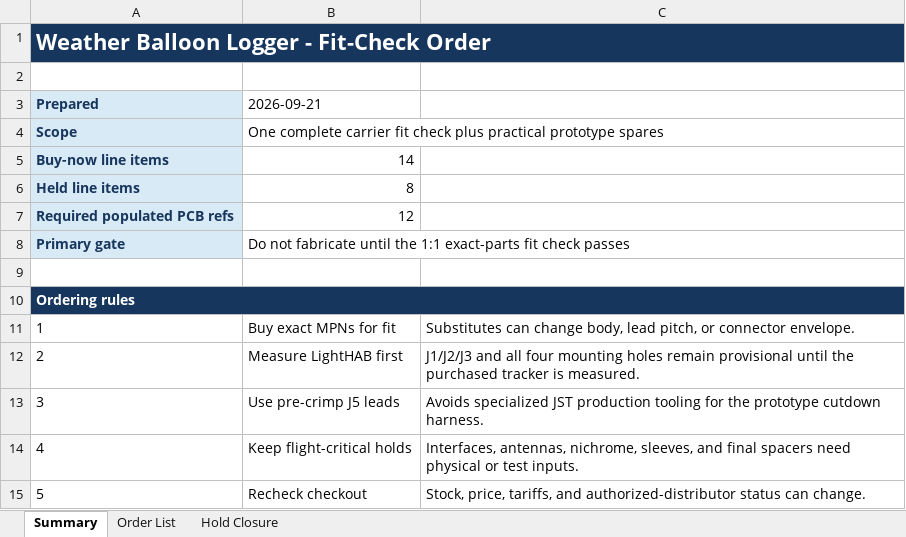
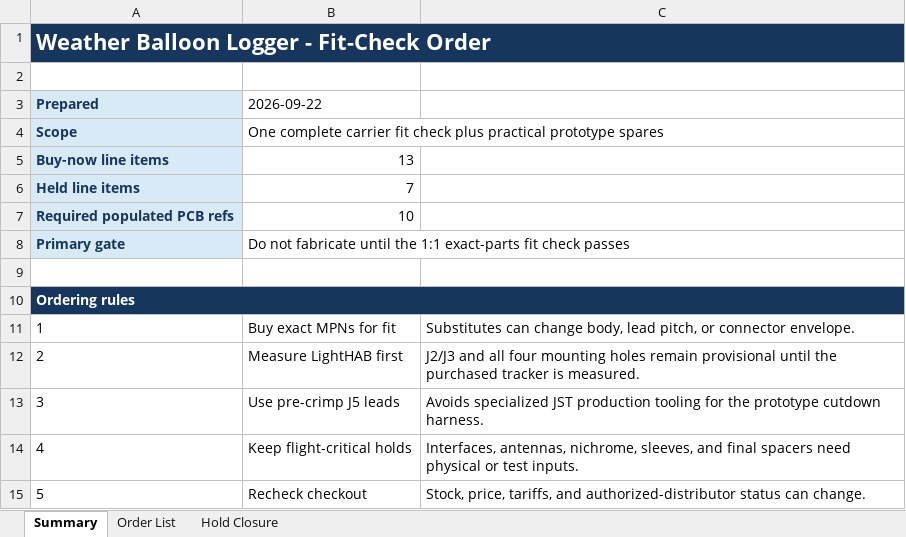
Before and after one commit to KyleBastien/weather-balloon-logger, an Excel workbook: outputs/fit-check-order-list.xlsx, sheet Summary, drawn as a sheet; values as stored, in another font and other column widths than the file's, no borders; the diff names each change by its address in the sheet, - before the commit and + after, or states it on an @@ line.

```diff
--- a/outputs/fit-check-order-list.xlsx (sheet Summary)
+++ b/outputs/fit-check-order-list.xlsx (sheet Summary)
-B3: 2026-09-21
+B3: 2026-09-22
-B5 (2026-09-22): 14
+B5 (2026-09-22): 13
-B6 (2026-09-22): 8
+B6 (2026-09-22): 7
-B7 (2026-09-22): 12
+B7 (2026-09-22): 10
-C12: J1/J2/J3 and all…
+C12: J2/J3 and all…
```
Also changed, not shown: sheet Order List, sheet Hold Closure, 51 other files.
